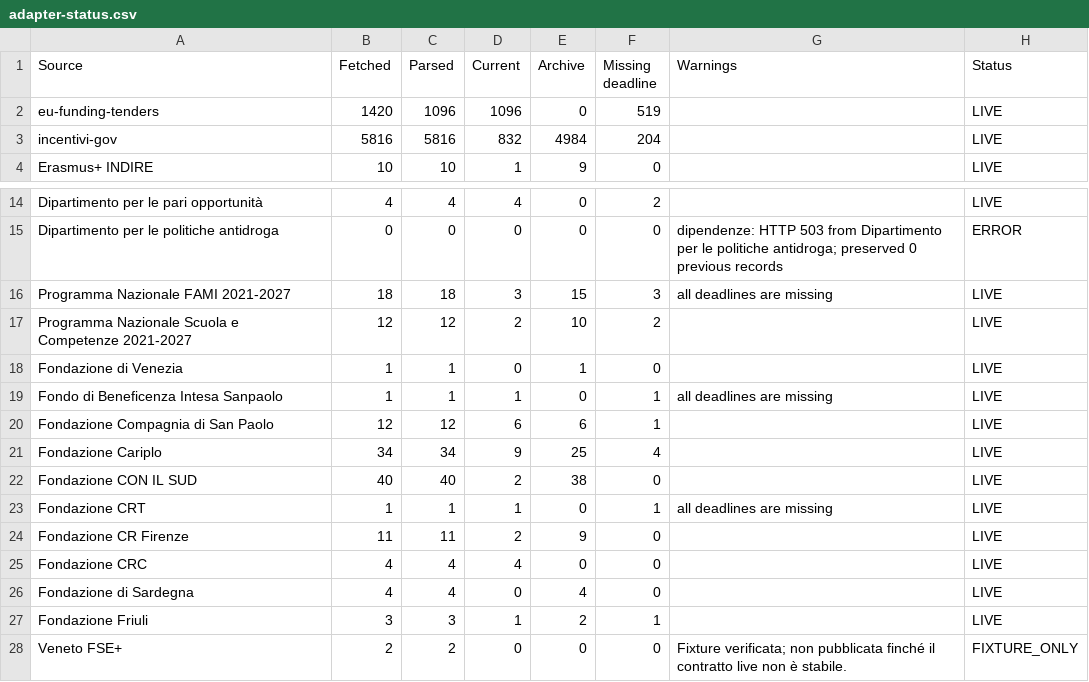
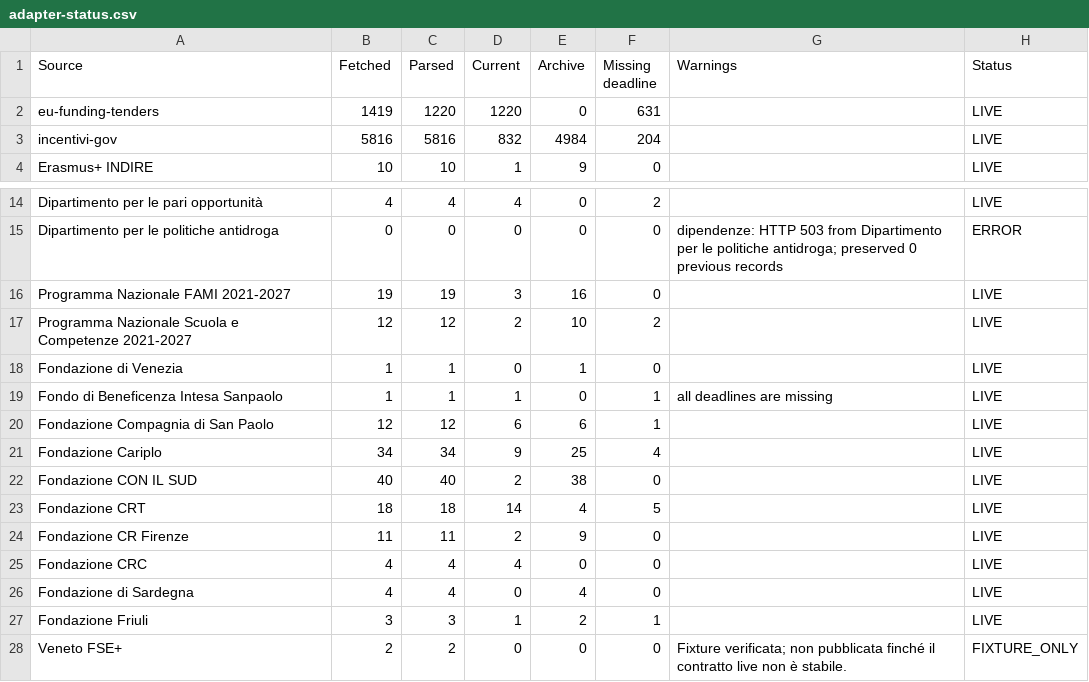
Before and after one commit to LPDgit1/funding-psychology, a CSV file: reports/adapter-status.csv, drawn as a sheet; only a part is shown, gaps mark what is left out.

```diff
--- a/reports/adapter-status.csv
+++ b/reports/adapter-status.csv
@@ -1,3 +1,3 @@
 Source,Fetched,Parsed,Current,Archive,Missing deadline,Warnings,Status
-eu-funding-tenders,1420,1096,1096,0,519,,LIVE
+eu-funding-tenders,1419,1220,1220,0,631,,LIVE
 incentivi-gov,5816,5816,832,4984,204,,LIVE
@@ -15,3 +15,3 @@ Dipartimento per le pari opportunità,4,4,4,0,2,,LIVE
 Dipartimento per le politiche antidroga,0,0,0,0,0,dipendenze: HTTP 503 from Dipartimento per le politiche antidroga; preserved 0 previous records,ERROR
-Programma Nazionale FAMI 2021-2027,18,18,3,15,3,all deadlines are missing,LIVE
+Programma Nazionale FAMI 2021-2027,19,19,3,16,0,,LIVE
 Programma Nazionale Scuola e Competenze 2021-2027,12,12,2,10,2,,LIVE
@@ -22,3 +22,3 @@ Fondazione Cariplo,34,34,9,25,4,,LIVE
 Fondazione CON IL SUD,40,40,2,38,0,,LIVE
-Fondazione CRT,1,1,1,0,1,all deadlines are missing,LIVE
+Fondazione CRT,18,18,14,4,5,,LIVE
 Fondazione CR Firenze,11,11,2,9,0,,LIVE
```
Also changed, not shown: 27 other files.
